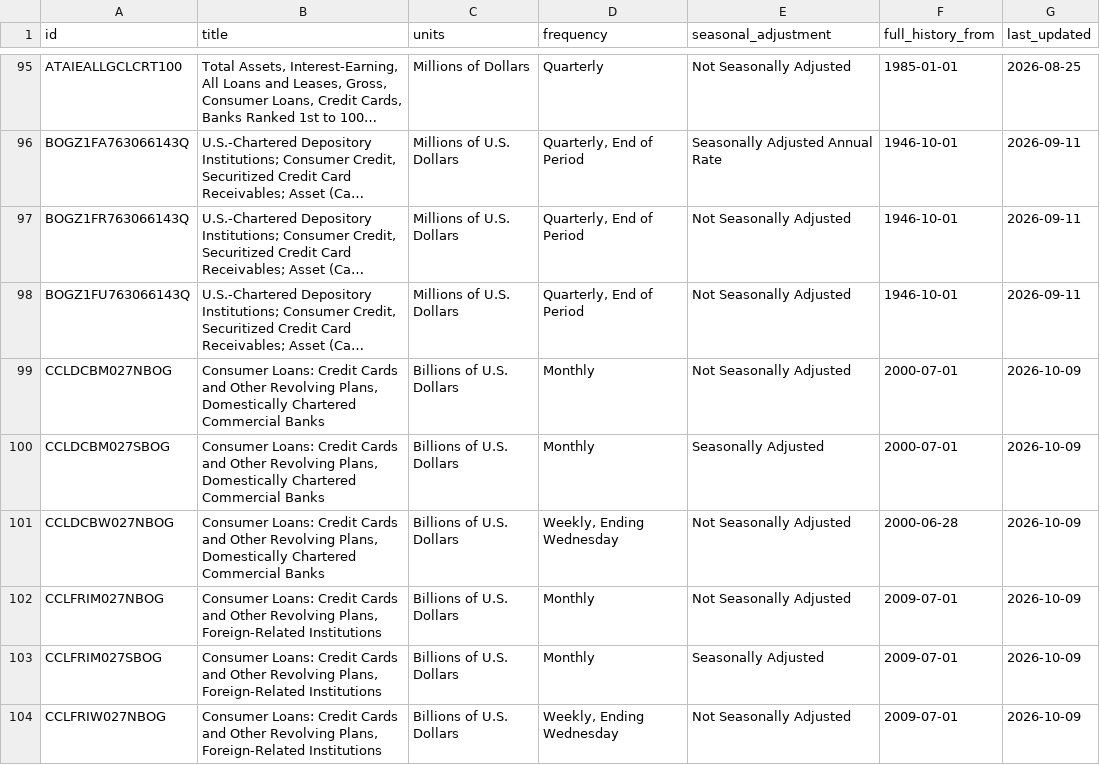
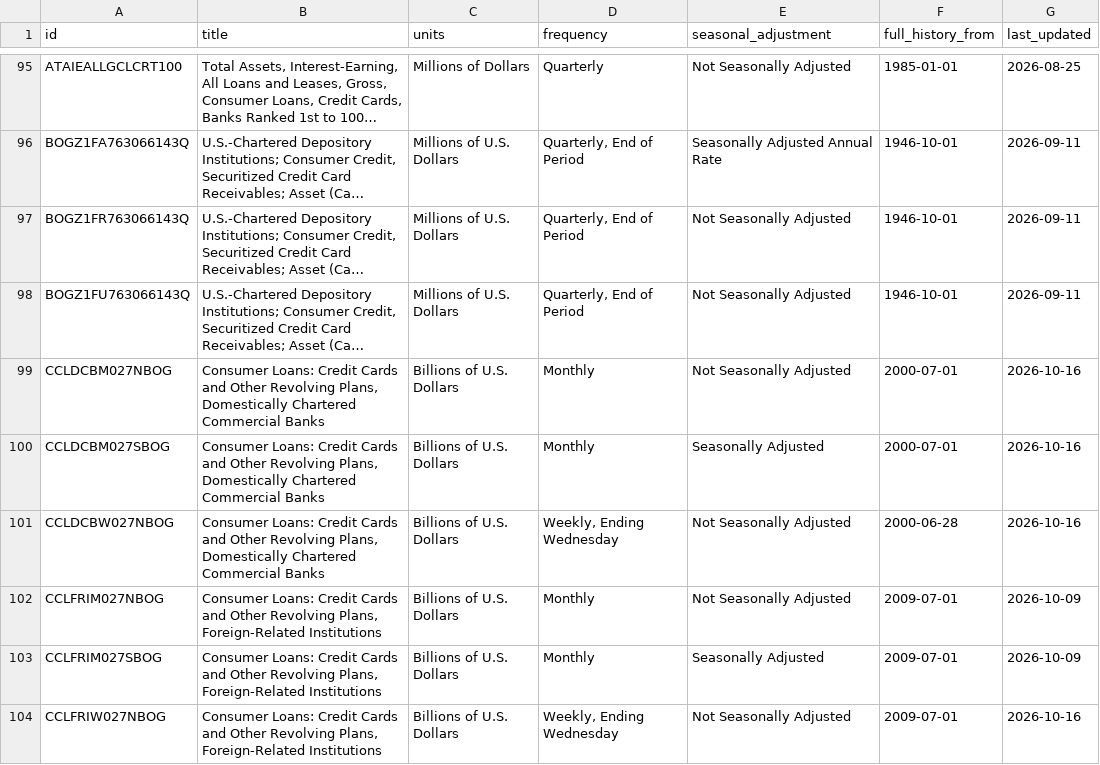
Before and after one commit to FinzData/macro-data, a CSV file: consumer-credit/series.csv, drawn as a sheet; only a part is shown, gaps mark what is left out; long unchanged cells end in …; the diff covers the shown part only; the diff names each change by its address in the sheet, - before the commit and + after, or states it on an @@ line.

```diff
--- a/consumer-credit/series.csv
+++ b/consumer-credit/series.csv
-G99:G101 (last_updated): 2026-10-09
+G99:G101 (last_updated): 2026-10-16
-G104 (last_updated): 2026-10-09
+G104 (last_updated): 2026-10-16
```
Also changed, not shown: 17 edited cells elsewhere in this file, commodities/long.csv, commodities/series.csv, 1 other file.
